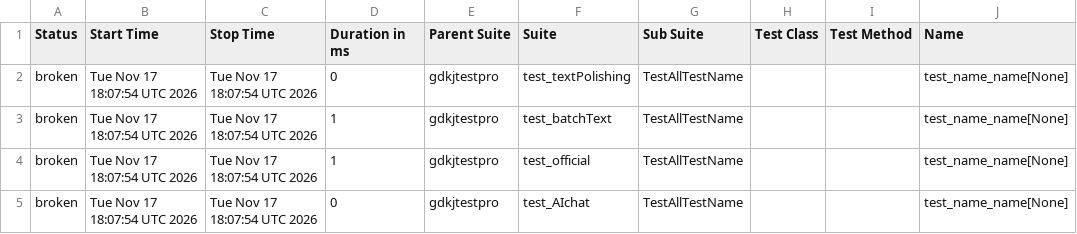
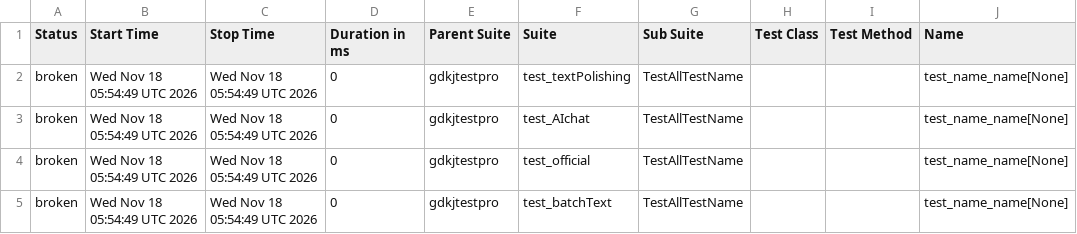
Before and after one commit to cmd-is-xka/gdkj, a CSV file: data/suites.csv, drawn as a sheet; only a part is shown; the diff names each change by its address in the sheet, - before the commit and + after, or states it on an @@ line.

```diff
--- a/data/suites.csv
+++ b/data/suites.csv
-B2:B5 (Start Time): Tue Nov 17 18:07:54 UTC 2026
+B2:B5 (Start Time): Wed Nov 18 05:54:49 UTC 2026
-C2:C5 (Stop Time): Tue Nov 17 18:07:54 UTC 2026
+C2:C5 (Stop Time): Wed Nov 18 05:54:49 UTC 2026
-D3:D4 (Duration in ms): 1
+D3:D4 (Duration in ms): 0
-F3 (Suite): test_batchText
+F3 (Suite): test_AIchat
-F5 (Suite): test_AIchat
+F5 (Suite): test_batchText
```
Also changed, not shown: 23 other files.
